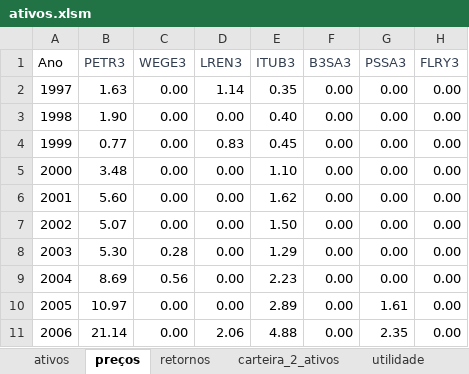
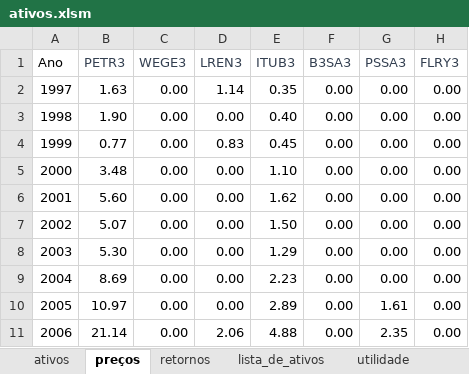
Before and after one commit to rafantinel/analise-ativos, an Excel workbook: ativos.xlsm, sheet preços, drawn as a sheet; only a part is shown; values as stored, in another font and other column widths than the file's, no borders; the diff names each change by its address in the sheet, - before the commit and + after, or states it on an @@ line.

Commit message:
planilha de ativos atualizada

```diff
--- a/ativos.xlsm (sheet preços)
+++ b/ativos.xlsm (sheet preços)
+sheet tab: lista_de_ativos
-C8 (WEGE3): 0.28
+C8 (WEGE3): 0.00
-C9 (WEGE3): 0.56
+C9 (WEGE3): 0.00
```
Also changed, not shown: sheet selic, sheet markowitz_2_ativos, sheet retornos, sheet ativos, sheet utilidade, sheet ipca, other sheet tabs, formulas that keep their value, charts or pictures.
